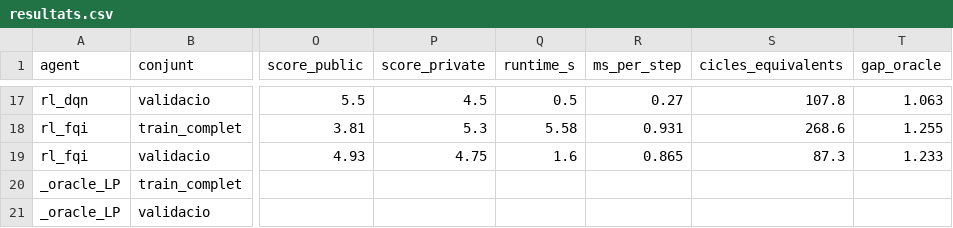
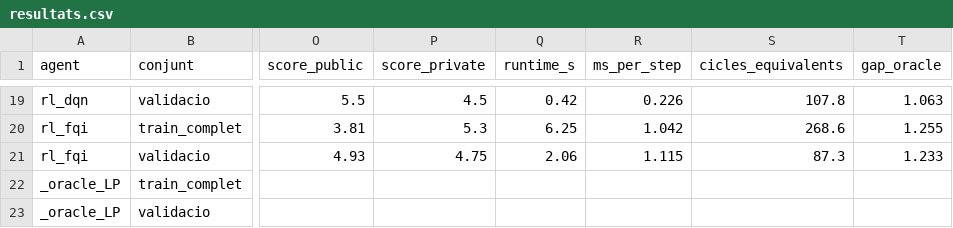
Before and after one commit to maxerrmax/DatathonFME_UPCSostenibleChallenge, a CSV file: pipeline/results/resultats.csv, drawn as a sheet; only a part is shown, gaps mark what is left out; addresses are those after the commit; the diff covers the shown part only; the diff names each change by its address in the sheet, - before the commit and + after, or states it on an @@ line.

```diff
--- a/pipeline/results/resultats.csv
+++ b/pipeline/results/resultats.csv
-Q19 (runtime_s): 0.5
+Q19 (runtime_s): 0.42
-R19 (ms_per_step): 0.27
+R19 (ms_per_step): 0.226
-Q20 (runtime_s): 5.58
+Q20 (runtime_s): 6.25
-R20 (ms_per_step): 0.931
+R20 (ms_per_step): 1.042
-Q21 (runtime_s): 1.6
+Q21 (runtime_s): 2.06
-R21 (ms_per_step): 0.865
+R21 (ms_per_step): 1.115
```
Also changed, not shown: 2 added rows and 30 edited cells elsewhere in this file, 2 other files.
